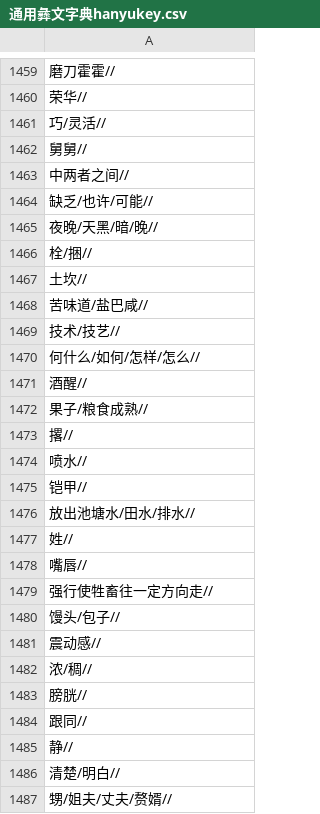
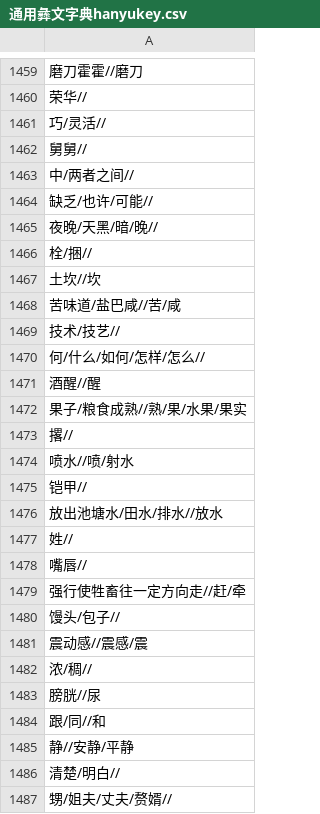
Before and after one commit to isljsy/yidir, a CSV file: 通用彝文字典hanyukey.csv, drawn as a sheet; only a part is shown, gaps mark what is left out; the diff covers the shown part only; the diff names each change by its address in the sheet, - before the commit and + after, or states it on an @@ line.

```diff
--- a/通用彝文字典hanyukey.csv
+++ b/通用彝文字典hanyukey.csv
-A1459: 磨刀霍霍//
+A1459: 磨刀霍霍//磨刀
-A1463: 中两者之间//
+A1463: 中/两者之间//
-A1467: 土坎//
+A1467: 土坎//坎
-A1468: 苦味道/盐巴咸//
+A1468: 苦味道/盐巴咸//苦/咸
-A1470: 何什么/如何/怎样/怎么//
+A1470: 何/什么/如何/怎样/怎么//
-A1471: 酒醒//
+A1471: 酒醒//醒
-A1472: 果子/粮食成熟//
+A1472: 果子/粮食成熟//熟/果/水果/果实
-A1474: 喷水//
+A1474: 喷水//喷/射水
-A1476: 放出池塘水/田水/排水//
+A1476: 放出池塘水/田水/排水//放水
-A1479: 强行使牲畜往一定方向走//
+A1479: 强行使牲畜往一定方向走//赶/牵
-A1481: 震动感//
+A1481: 震动感//震感/震
-A1483: 膀胱//
+A1483: 膀胱//尿
-A1484: 跟同//
+A1484: 跟/同//和
-A1485: 静//
+A1485: 静//安静/平静
```
Also changed, not shown: 183 edited cells elsewhere in this file.
